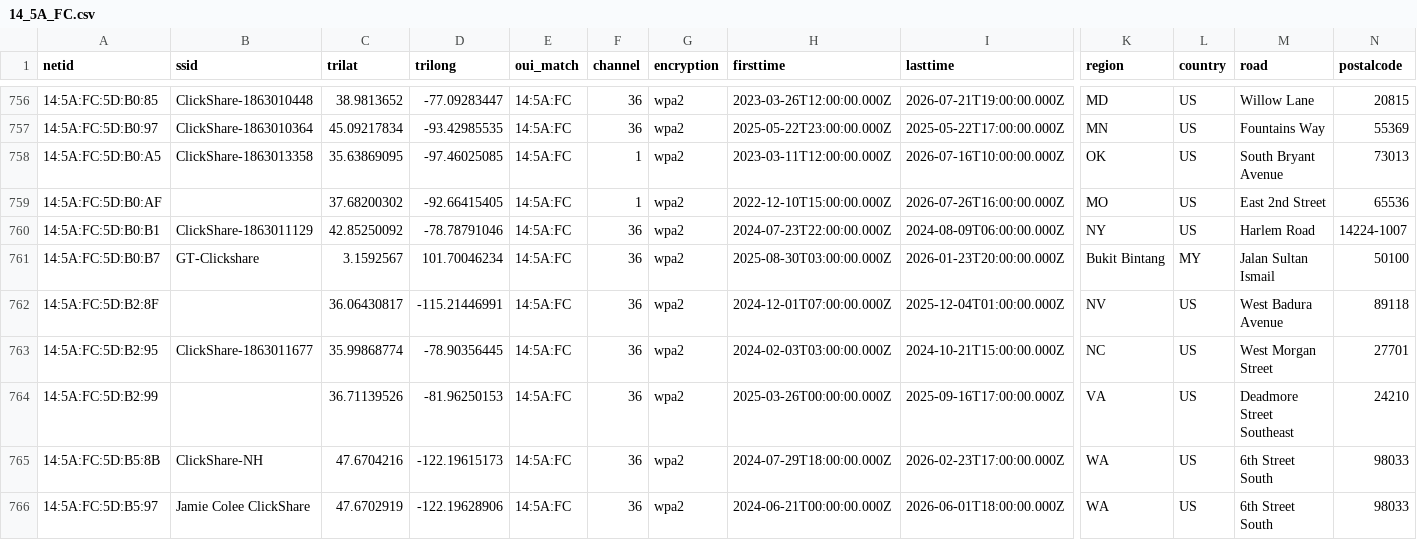
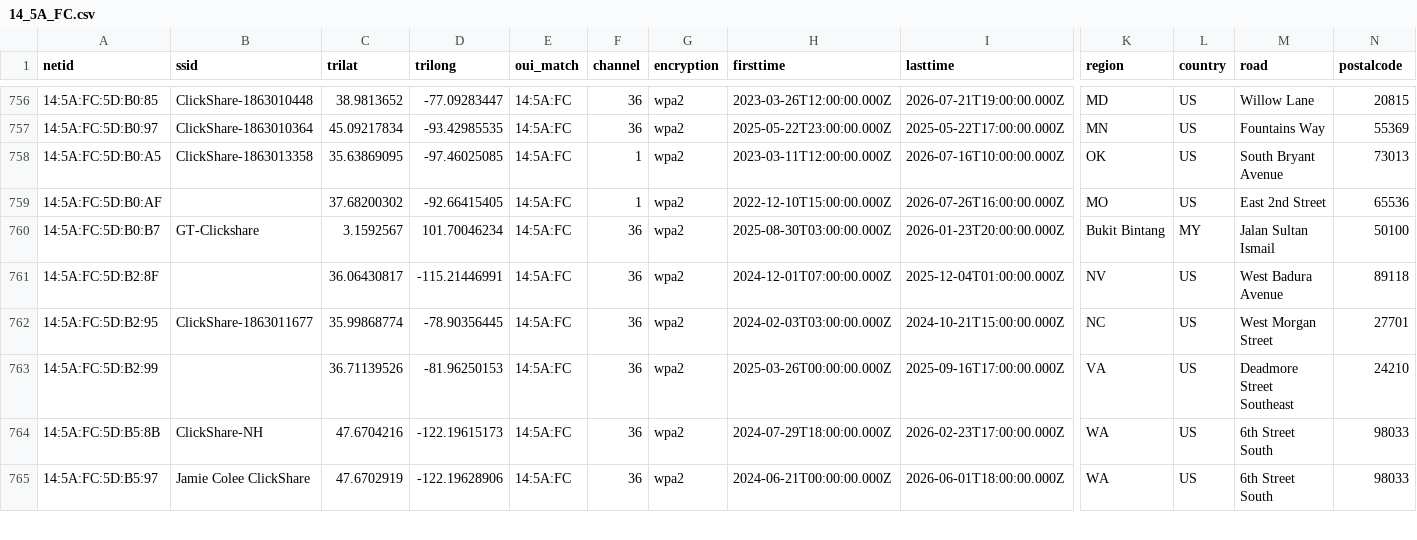
Before and after one commit to simeononsecurity/flock-finder, a CSV file: data/by_oui/14_5A_FC.csv, drawn as a sheet; only a part is shown, gaps mark what is left out; rows hold the shown columns only; the diff names each change by its address in the sheet, - before the commit and + after, or states it on an @@ line.

```diff
--- a/data/by_oui/14_5A_FC.csv
+++ b/data/by_oui/14_5A_FC.csv
-row 760: 14:5A:FC:5D:B0:B1 | ClickShare-1863011129 | 42.85250092 | -78.78791046 | 14:5A:FC | 36 | wpa2 | 2024-07-23T22:00:00.000Z | 2024-08-09T06:00:00.000Z | NY | US | Harlem Road | 14224-1007
```
Also changed, not shown: data/by_oui/80_30_49.csv, data/by_oui/94_08_53.csv, 37 other files.
